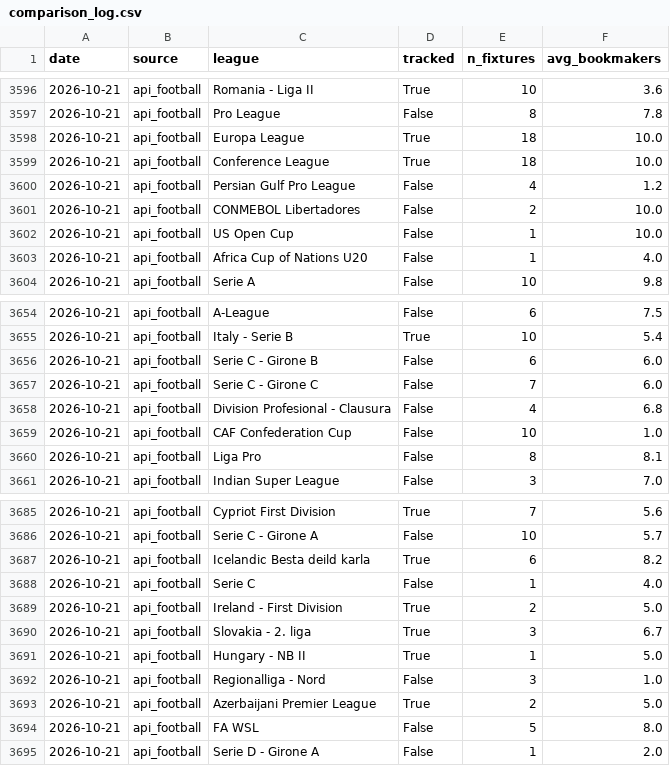
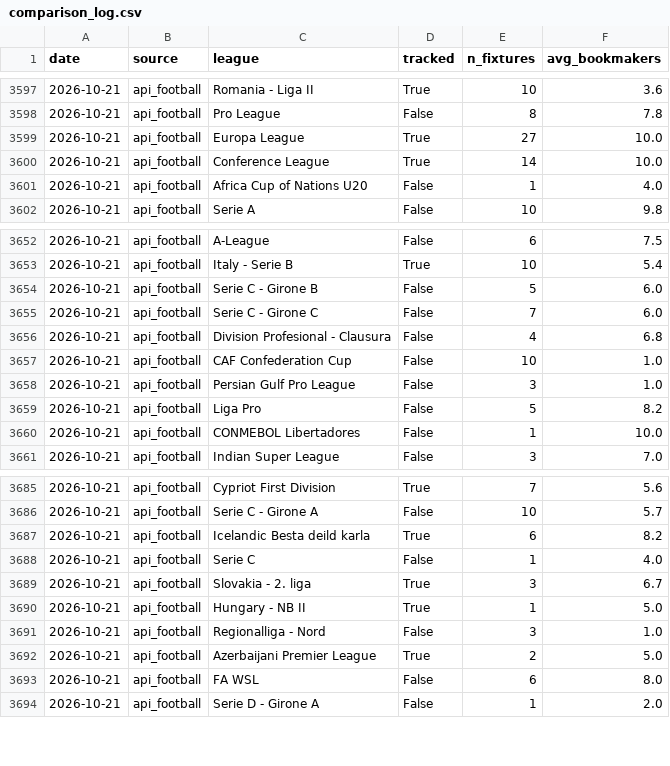
Before and after one commit to SmudgeYorkshire/footrankings, a CSV file: odds_coverage/comparison_log.csv, drawn as a sheet; only a part is shown, gaps mark what is left out; the diff covers the shown part only.

```diff
--- a/odds_coverage/comparison_log.csv
+++ b/odds_coverage/comparison_log.csv
@@ -3597,7 +3598,4 @@ date,source,league,tracked,n_fixtures,avg_bookmakers
 2026-10-21,api_football,Pro League,False,8,7.8
-2026-10-21,api_football,Europa League,True,18,10.0
-2026-10-21,api_football,Conference League,True,18,10.0
-2026-10-21,api_football,Persian Gulf Pro League,False,4,1.2
-2026-10-21,api_football,CONMEBOL Libertadores,False,2,10.0
-2026-10-21,api_football,US Open Cup,False,1,10.0
+2026-10-21,api_football,Europa League,True,27,10.0
+2026-10-21,api_football,Conference League,True,14,10.0
 2026-10-21,api_football,Africa Cup of Nations U20,False,1,4.0
@@ -3655,3 +3653,3 @@ date,source,league,tracked,n_fixtures,avg_bookmakers
 2026-10-21,api_football,Italy - Serie B,True,10,5.4
-2026-10-21,api_football,Serie C - Girone B,False,6,6.0
+2026-10-21,api_football,Serie C - Girone B,False,5,6.0
 2026-10-21,api_football,Serie C - Girone C,False,7,6.0
@@ -3659,3 +3657,5 @@ date,source,league,tracked,n_fixtures,avg_bookmakers
 2026-10-21,api_football,CAF Confederation Cup,False,10,1.0
-2026-10-21,api_football,Liga Pro,False,8,8.1
+2026-10-21,api_football,Persian Gulf Pro League,False,3,1.0
+2026-10-21,api_football,Liga Pro,False,5,8.2
+2026-10-21,api_football,CONMEBOL Libertadores,False,1,10.0
 2026-10-21,api_football,Indian Super League,False,3,7.0
@@ -3688,3 +3688,2 @@ date,source,league,tracked,n_fixtures,avg_bookmakers
 2026-10-21,api_football,Serie C,False,1,4.0
-2026-10-21,api_football,Ireland - First Division,True,2,5.0
 2026-10-21,api_football,Slovakia - 2. liga,True,3,6.7
@@ -3693,3 +3692,3 @@ date,source,league,tracked,n_fixtures,avg_bookmakers
 2026-10-21,api_football,Azerbaijani Premier League,True,2,5.0
-2026-10-21,api_football,FA WSL,False,5,8.0
+2026-10-21,api_football,FA WSL,False,6,8.0
 2026-10-21,api_football,Serie D - Girone A,False,1,2.0
```
Also changed, not shown: 1 added row and 26 edited cells elsewhere in this file, ratings/club_rating_adjustments.csv, 2 other files.
